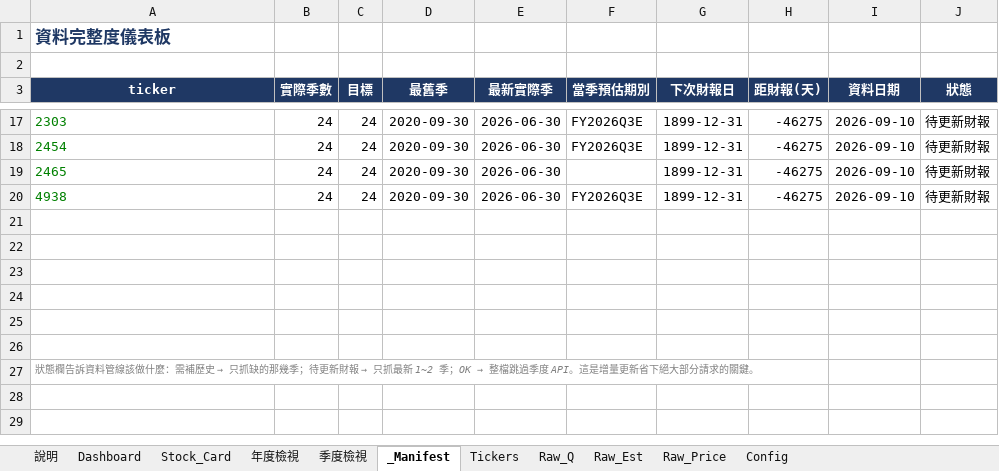
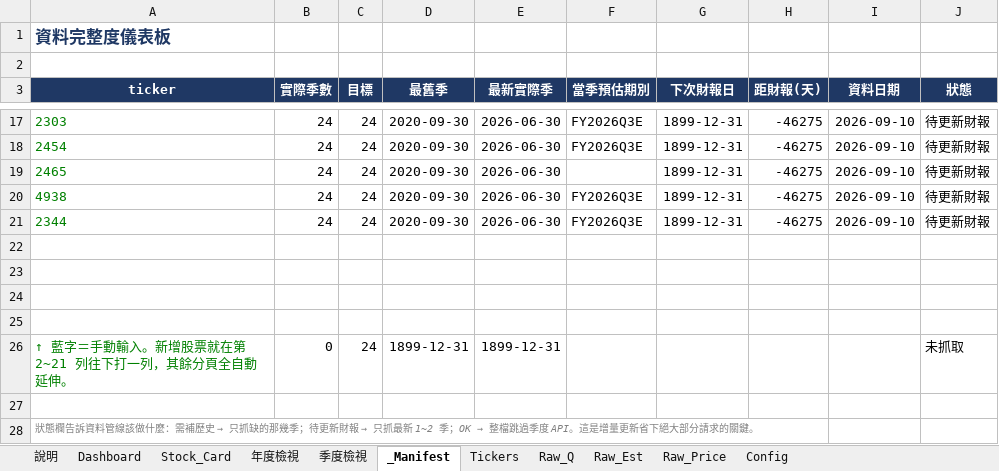
Before and after one commit to Kira11-ja/TWstocktrack, an Excel workbook: 台股觀察表.xlsx, sheet _Manifest, drawn as a sheet; only a part is shown, gaps mark what is left out; values as stored, in another font and other column widths than the file's, no borders; conditional formats not drawn; addresses are those after the commit; the diff names each change by its address in the sheet, - before the commit and + after, or states it on an @@ line.

```diff
--- a/台股觀察表.xlsx (sheet _Manifest)
+++ b/台股觀察表.xlsx (sheet _Manifest)
+row 21: 2344 | 24 | 24 | 2020-09-30 | 2026-06-30 | FY2026Q3E | 1899-12-31 | -46275 | 2026-09-10 | 待更新財報
-row 26: (empty)
+row 26: ↑ 藍字＝手動輸入。新增股票就在第 2~21 列往下打一列，其餘分頁全自動延伸。 | 0 | 24 | 1899-12-31 | 1899-12-31 |  |  |  |  | 未抓取
```
Also changed, not shown: sheet Raw_Q, sheet Dashboard, sheet Raw_Est, sheet Raw_Price, sheet Tickers, formulas that keep their value, 10 other files.
